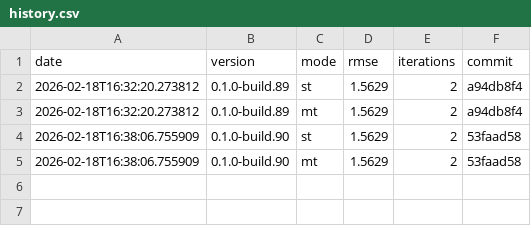
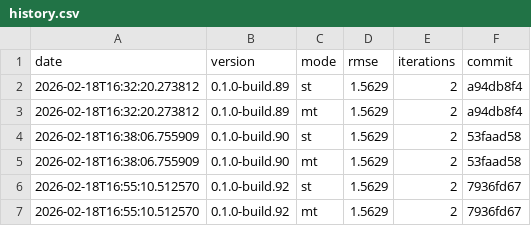
Before and after one commit to timo-eberl/tracy, a CSV file: history.csv, drawn as a sheet.

```diff
--- a/history.csv
+++ b/history.csv
@@ -5 +5,3 @@ date,version,mode,rmse,iterations,commit
 2026-02-18T16:38:06.755909,0.1.0-build.90,mt,1.5629,2,53faad58
+2026-02-18T16:55:10.512570,0.1.0-build.92,st,1.5629,2,7936fd67
+2026-02-18T16:55:10.512570,0.1.0-build.92,mt,1.5629,2,7936fd67
```
Also changed, not shown: 5 other files.
